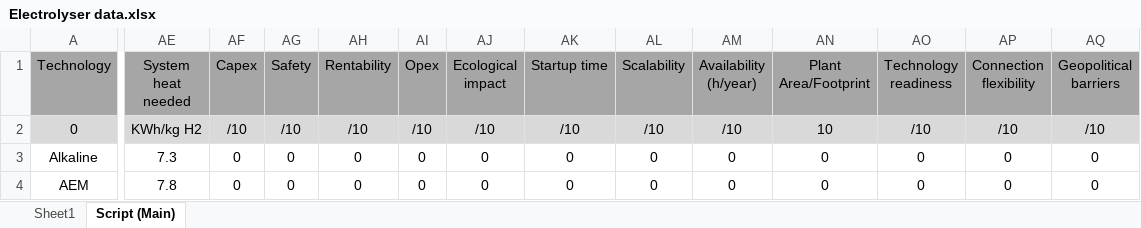
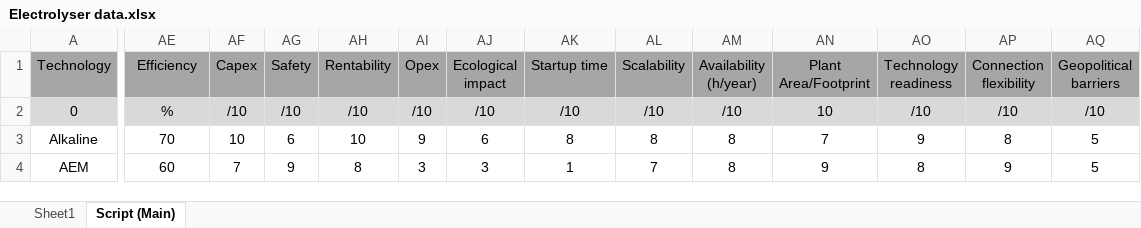
Before and after one commit to MatisGo/SMR-X-H2, an Excel workbook: Electrolyser data.xlsx, sheet Script (Main), drawn as a sheet; only a part is shown, gaps mark what is left out; values as stored, in another font and other column widths than the file's, no borders; the diff covers the shown part only; the diff names each change by its address in the sheet, - before the commit and + after, or states it on an @@ line.

Commit message:
Excel Update

```diff
--- a/Electrolyser data.xlsx (sheet Script (Main))
+++ b/Electrolyser data.xlsx (sheet Script (Main))
-AE1: System heat needed
+AE1: Efficiency
-AE2 (Efficiency): KWh/kg H2
+AE2 (Efficiency): %
-AE3 (Efficiency): 7.3
+AE3 (Efficiency): 70
-AF3 (Capex): 0
+AF3 (Capex): 10
-AG3 (Safety): 0
+AG3 (Safety): 6
-AH3 (Rentability): 0
+AH3 (Rentability): 10
-AI3 (Opex): 0
+AI3 (Opex): 9
-AJ3 (Ecological impact): 0
+AJ3 (Ecological impact): 6
-AK3 (Startup time): 0
+AK3 (Startup time): 8
-AL3 (Scalability): 0
+AL3 (Scalability): 8
-AM3:AM4 (Availability (h/year)): 0
+AM3:AM4 (Availability (h/year)): 8
-AN3 (Plant Area/Footprint): 0
+AN3 (Plant Area/Footprint): 7
-AO3 (Technology readiness): 0
+AO3 (Technology readiness): 9
-AP3 (Connection flexibility): 0
+AP3 (Connection flexibility): 8
-AQ3:AQ4 (Geopolitical barriers): 0
+AQ3:AQ4 (Geopolitical barriers): 5
-AE4 (Efficiency): 7.8
+AE4 (Efficiency): 60
-AF4 (Capex): 0
+AF4 (Capex): 7
-AG4 (Safety): 0
+AG4 (Safety): 9
-AH4 (Rentability): 0
+AH4 (Rentability): 8
-AI4 (Opex): 0
+AI4 (Opex): 3
-AJ4 (Ecological impact): 0
+AJ4 (Ecological impact): 3
-AK4 (Startup time): 0
+AK4 (Startup time): 1
-AL4 (Scalability): 0
+AL4 (Scalability): 7
-AN4 (Plant Area/Footprint): 0
+AN4 (Plant Area/Footprint): 9
-AO4 (Technology readiness): 0
+AO4 (Technology readiness): 8
-AP4 (Connection flexibility): 0
+AP4 (Connection flexibility): 9
```
Also changed, not shown: 39 edited cells elsewhere in this sheet, sheet Sheet1, 4 other files.
